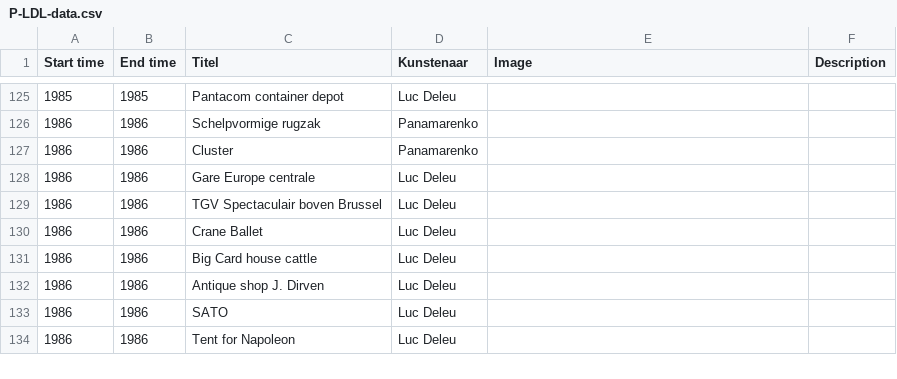
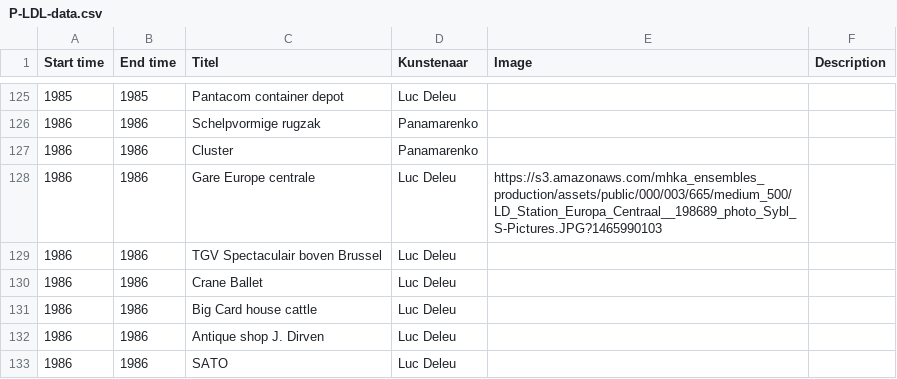
Before and after one commit to TjabbeN/TOP, a CSV file: P-LDL-data.csv, drawn as a sheet; only a part is shown, gaps mark what is left out; the shorter side is filled out with more unchanged rows.

Commit message:
Update P-LDL-data.csv

```diff
--- a/P-LDL-data.csv
+++ b/P-LDL-data.csv
@@ -127,3 +127,3 @@ Start time,End time,Titel,Kunstenaar,Image,Description
 1986,1986,Cluster,Panamarenko,,
-1986,1986,Gare Europe centrale,Luc Deleu,,
+1986,1986,Gare Europe centrale,Luc Deleu,"https://s3.amazonaws.com/mhka_ensembles_production/assets/public/000/003/665/medium_500/LD_Station_Europa_Centraal__198689_photo_Sybl_S-Pictures.JPG?1465990103",
 1986,1986,TGV Spectaculair boven Brussel,Luc Deleu,,
```
